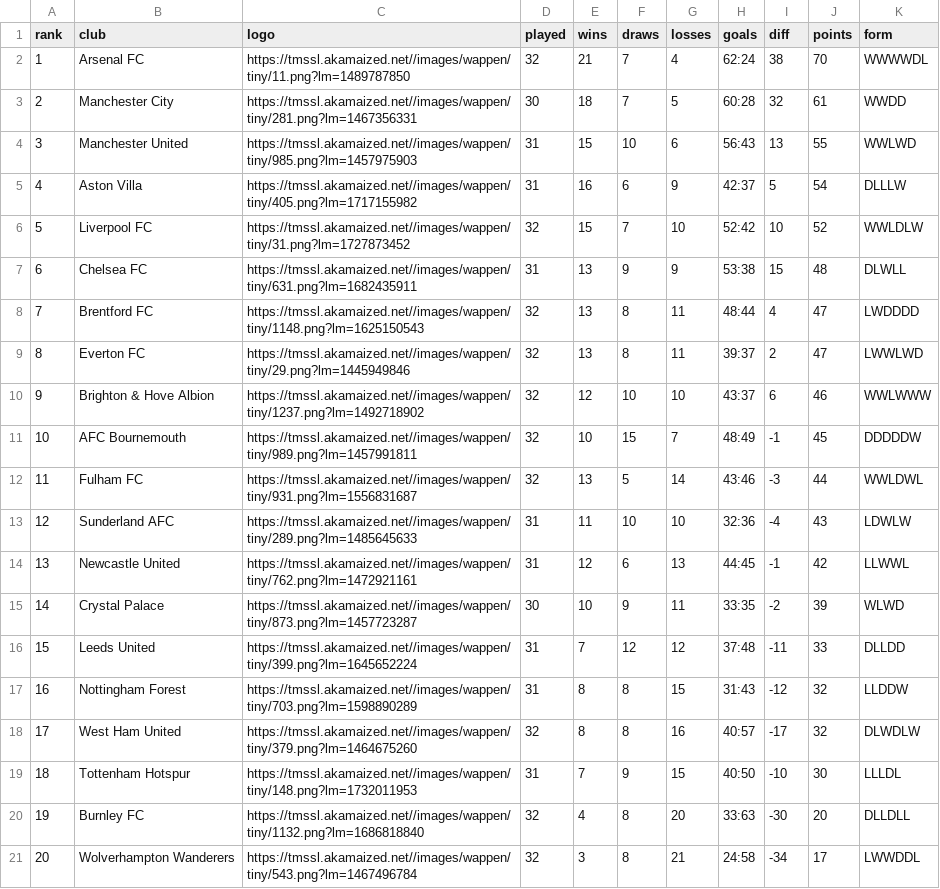
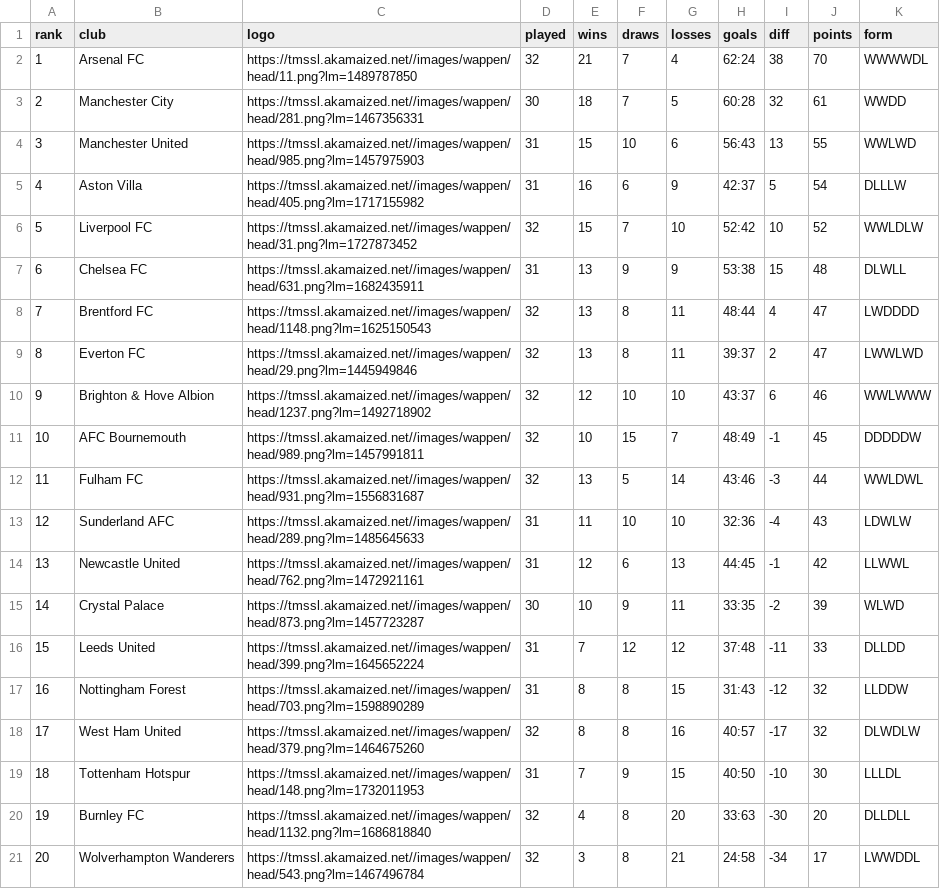
Before and after one commit to nshabankin/tg-tm-stats-bot, a CSV file: tmstats/epl/epl_table_2025.csv, drawn as a sheet.

```diff
--- a/tmstats/epl/epl_table_2025.csv
+++ b/tmstats/epl/epl_table_2025.csv
@@ -1,21 +1,21 @@
 rank,club,logo,played,wins,draws,losses,goals,diff,points,form
-1,Arsenal FC,https://tmssl.akamaized.net//images/wappen/tiny/11.png?lm=1489787850,32,21,7,4,62:24,38,70,WWWWDL
-2,Manchester City,https://tmssl.akamaized.net//images/wappen/tiny/281.png?lm=1467356331,30,18,7,5,60:28,32,61,WWDD
-3,Manchester United,https://tmssl.akamaized.net//images/wappen/tiny/985.png?lm=1457975903,31,15,10,6,56:43,13,55,WWLWD
-4,Aston Villa,https://tmssl.akamaized.net//images/wappen/tiny/405.png?lm=1717155982,31,16,6,9,42:37,5,54,DLLLW
-5,Liverpool FC,https://tmssl.akamaized.net//images/wappen/tiny/31.png?lm=1727873452,32,15,7,10,52:42,10,52,WWLDLW
-6,Chelsea FC,https://tmssl.akamaized.net//images/wappen/tiny/631.png?lm=1682435911,31,13,9,9,53:38,15,48,DLWLL
-7,Brentford FC,https://tmssl.akamaized.net//images/wappen/tiny/1148.png?lm=1625150543,32,13,8,11,48:44,4,47,LWDDDD
-8,Everton FC,https://tmssl.akamaized.net//images/wappen/tiny/29.png?lm=1445949846,32,13,8,11,39:37,2,47,LWWLWD
-9,Brighton & Hove Albion,https://tmssl.akamaized.net//images/wappen/tiny/1237.png?lm=1492718902,32,12,10,10,43:37,6,46,WWLWWW
-10,AFC Bournemouth,https://tmssl.akamaized.net//images/wappen/tiny/989.png?lm=1457991811,32,10,15,7,48:49,-1,45,DDDDDW
-11,Fulham FC,https://tmssl.akamaized.net//images/wappen/tiny/931.png?lm=1556831687,32,13,5,14,43:46,-3,44,WWLDWL
-12,Sunderland AFC,https://tmssl.akamaized.net//images/wappen/tiny/289.png?lm=1485645633,31,11,10,10,32:36,-4,43,LDWLW
-13,Newcastle United,https://tmssl.akamaized.net//images/wappen/tiny/762.png?lm=1472921161,31,12,6,13,44:45,-1,42,LLWWL
-14,Crystal Palace,https://tmssl.akamaized.net//images/wappen/tiny/873.png?lm=1457723287,30,10,9,11,33:35,-2,39,WLWD
-15,Leeds United,https://tmssl.akamaized.net//images/wappen/tiny/399.png?lm=1645652224,31,7,12,12,37:48,-11,33,DLLDD
-16,Nottingham Forest,https://tmssl.akamaized.net//images/wappen/tiny/703.png?lm=1598890289,31,8,8,15,31:43,-12,32,LLDDW
-17,West Ham United,https://tmssl.akamaized.net//images/wappen/tiny/379.png?lm=1464675260,32,8,8,16,40:57,-17,32,DLWDLW
-18,Tottenham Hotspur,https://tmssl.akamaized.net//images/wappen/tiny/148.png?lm=1732011953,31,7,9,15,40:50,-10,30,LLLDL
-19,Burnley FC,https://tmssl.akamaized.net//images/wappen/tiny/1132.png?lm=1686818840,32,4,8,20,33:63,-30,20,DLLDLL
-20,Wolverhampton Wanderers,https://tmssl.akamaized.net//images/wappen/tiny/543.png?lm=1467496784,32,3,8,21,24:58,-34,17,LWWDDL
+1,Arsenal FC,https://tmssl.akamaized.net//images/wappen/head/11.png?lm=1489787850,32,21,7,4,62:24,38,70,WWWWDL
+2,Manchester City,https://tmssl.akamaized.net//images/wappen/head/281.png?lm=1467356331,30,18,7,5,60:28,32,61,WWDD
+3,Manchester United,https://tmssl.akamaized.net//images/wappen/head/985.png?lm=1457975903,31,15,10,6,56:43,13,55,WWLWD
+4,Aston Villa,https://tmssl.akamaized.net//images/wappen/head/405.png?lm=1717155982,31,16,6,9,42:37,5,54,DLLLW
+5,Liverpool FC,https://tmssl.akamaized.net//images/wappen/head/31.png?lm=1727873452,32,15,7,10,52:42,10,52,WWLDLW
+6,Chelsea FC,https://tmssl.akamaized.net//images/wappen/head/631.png?lm=1682435911,31,13,9,9,53:38,15,48,DLWLL
+7,Brentford FC,https://tmssl.akamaized.net//images/wappen/head/1148.png?lm=1625150543,32,13,8,11,48:44,4,47,LWDDDD
+8,Everton FC,https://tmssl.akamaized.net//images/wappen/head/29.png?lm=1445949846,32,13,8,11,39:37,2,47,LWWLWD
+9,Brighton & Hove Albion,https://tmssl.akamaized.net//images/wappen/head/1237.png?lm=1492718902,32,12,10,10,43:37,6,46,WWLWWW
+10,AFC Bournemouth,https://tmssl.akamaized.net//images/wappen/head/989.png?lm=1457991811,32,10,15,7,48:49,-1,45,DDDDDW
+11,Fulham FC,https://tmssl.akamaized.net//images/wappen/head/931.png?lm=1556831687,32,13,5,14,43:46,-3,44,WWLDWL
+12,Sunderland AFC,https://tmssl.akamaized.net//images/wappen/head/289.png?lm=1485645633,31,11,10,10,32:36,-4,43,LDWLW
+13,Newcastle United,https://tmssl.akamaized.net//images/wappen/head/762.png?lm=1472921161,31,12,6,13,44:45,-1,42,LLWWL
+14,Crystal Palace,https://tmssl.akamaized.net//images/wappen/head/873.png?lm=1457723287,30,10,9,11,33:35,-2,39,WLWD
+15,Leeds United,https://tmssl.akamaized.net//images/wappen/head/399.png?lm=1645652224,31,7,12,12,37:48,-11,33,DLLDD
+16,Nottingham Forest,https://tmssl.akamaized.net//images/wappen/head/703.png?lm=1598890289,31,8,8,15,31:43,-12,32,LLDDW
+17,West Ham United,https://tmssl.akamaized.net//images/wappen/head/379.png?lm=1464675260,32,8,8,16,40:57,-17,32,DLWDLW
+18,Tottenham Hotspur,https://tmssl.akamaized.net//images/wappen/head/148.png?lm=1732011953,31,7,9,15,40:50,-10,30,LLLDL
+19,Burnley FC,https://tmssl.akamaized.net//images/wappen/head/1132.png?lm=1686818840,32,4,8,20,33:63,-30,20,DLLDLL
+20,Wolverhampton Wanderers,https://tmssl.akamaized.net//images/wappen/head/543.png?lm=1467496784,32,3,8,21,24:58,-34,17,LWWDDL
```
Also changed, not shown: tmstats/bundesliga/bundesliga_table_2025.csv, tmstats/la_liga/la_liga_table_2025.csv, 10 other files.
